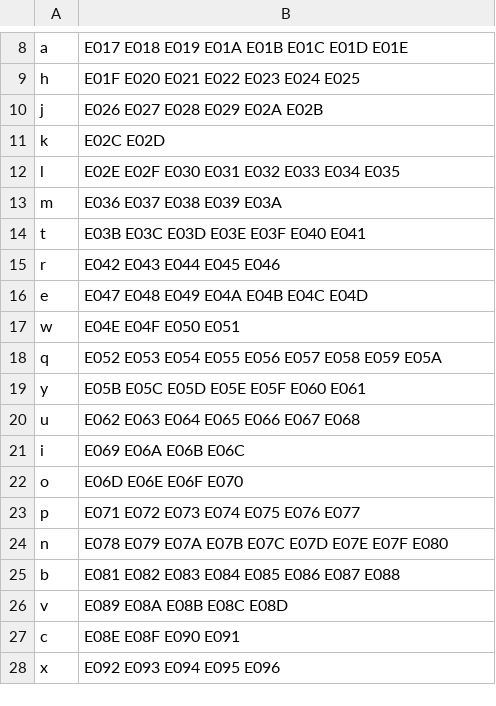
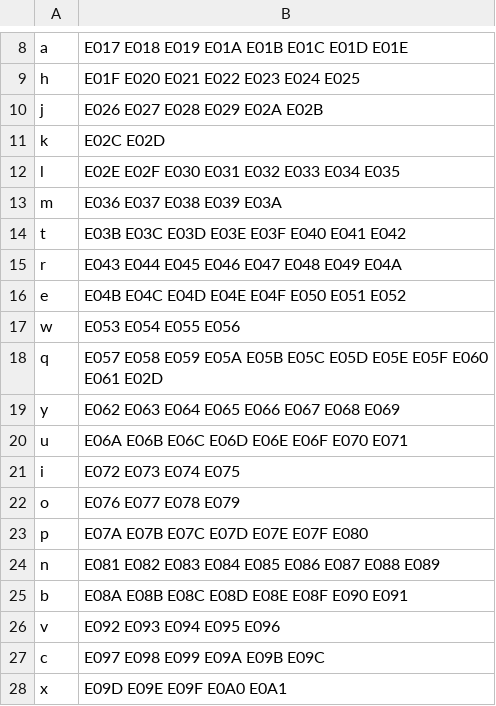
Before and after one commit to WhiteCloud-OuO/CloudInputMethodEditor, a TSV file: InputSchemes/ShapeCode/wubi/roots_pua.tsv, drawn as a sheet; only a part is shown, gaps mark what is left out.

```diff
--- a/InputSchemes/ShapeCode/wubi/roots_pua.tsv
+++ b/InputSchemes/ShapeCode/wubi/roots_pua.tsv
@@ -13,16 +13,16 @@ l	E02E E02F E030 E031 E032 E033 E034 E035
 m	E036 E037 E038 E039 E03A
-t	E03B E03C E03D E03E E03F E040 E041
-r	E042 E043 E044 E045 E046
-e	E047 E048 E049 E04A E04B E04C E04D
-w	E04E E04F E050 E051
-q	E052 E053 E054 E055 E056 E057 E058 E059 E05A
-y	E05B E05C E05D E05E E05F E060 E061
-u	E062 E063 E064 E065 E066 E067 E068
-i	E069 E06A E06B E06C
-o	E06D E06E E06F E070
-p	E071 E072 E073 E074 E075 E076 E077
-n	E078 E079 E07A E07B E07C E07D E07E E07F E080
-b	E081 E082 E083 E084 E085 E086 E087 E088
-v	E089 E08A E08B E08C E08D
-c	E08E E08F E090 E091
-x	E092 E093 E094 E095 E096
+t	E03B E03C E03D E03E E03F E040 E041 E042
+r	E043 E044 E045 E046 E047 E048 E049 E04A
+e	E04B E04C E04D E04E E04F E050 E051 E052
+w	E053 E054 E055 E056
+q	E057 E058 E059 E05A E05B E05C E05D E05E E05F E060 E061 E02D
+y	E062 E063 E064 E065 E066 E067 E068 E069
+u	E06A E06B E06C E06D E06E E06F E070 E071
+i	E072 E073 E074 E075
+o	E076 E077 E078 E079
+p	E07A E07B E07C E07D E07E E07F E080
+n	E081 E082 E083 E084 E085 E086 E087 E088 E089
+b	E08A E08B E08C E08D E08E E08F E090 E091
+v	E092 E093 E094 E095 E096
+c	E097 E098 E099 E09A E09B E09C
+x	E09D E09E E09F E0A0 E0A1
```
Also changed, not shown: InputSchemes/ShapeCode/wubi/roots.tsv, 4 other files.
